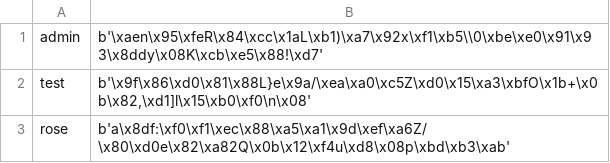
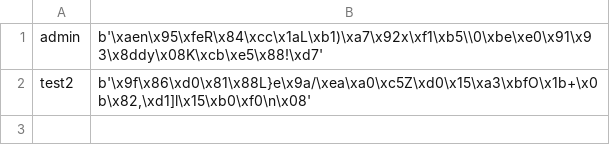
Before and after one commit to Ebroox10/Final-Year-Project-Protoype-Pace-Maker, a CSV file: Main/userdata.csv, drawn as a sheet.

```diff
--- a/Main/userdata.csv
+++ b/Main/userdata.csv
@@ -1,3 +1,2 @@
 admin|b'\xaen\x95\xfeR\x84\xcc\x1aL\xb1)\xa7\x92x\xf1\xb5\\0\xbe\xe0\x91\x93\x8ddy\x08K\xcb\xe5\x88!\xd7'
-test|b'\x9f\x86\xd0\x81\x88L}e\x9a/\xea\xa0\xc5Z\xd0\x15\xa3\xbfO\x1b+\x0b\x82,\xd1]l\x15\xb0\xf0\n\x08'
-rose|b'a\x8df:\xf0\xf1\xec\x88\xa5\xa1\x9d\xef\xa6Z/\x80\xd0e\x82\xa82Q\x0b\x12\xf4u\xd8\x08p\xbd\xb3\xab'
+test2|b'\x9f\x86\xd0\x81\x88L}e\x9a/\xea\xa0\xc5Z\xd0\x15\xa3\xbfO\x1b+\x0b\x82,\xd1]l\x15\xb0\xf0\n\x08'
```
Also changed, not shown: 2 other files.
